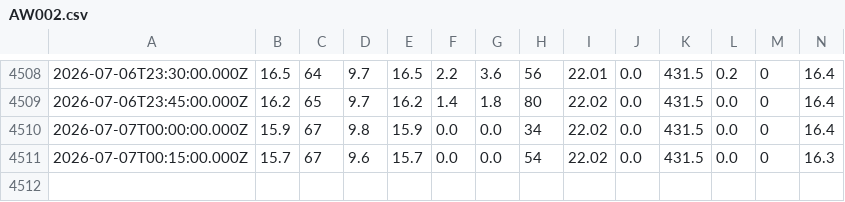
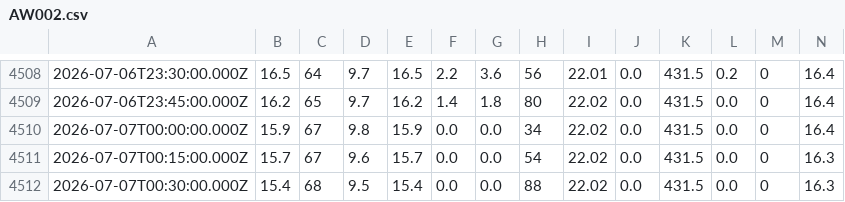
Before and after one commit to paulmunozpauta/VLIR_SI_EC_2025-2027, a CSV file: datasets/AW002.csv, drawn as a sheet; only a part is shown, gaps mark what is left out; rows hold the shown columns only; the diff names each change by its address in the sheet, - before the commit and + after, or states it on an @@ line.

Commit message:
Add 30MIN weather data for AW002: 2026-07-07T00:30:00.000Z

```diff
--- a/datasets/AW002.csv
+++ b/datasets/AW002.csv
+row 4512: 2026-07-07T00:30:00.000Z | 15.4 | 68 | 9.5 | 15.4 | 0.0 | 0.0 | 88 | 22.02 | 0.0 | 431.5 | 0.0 | 0 | 16.3
```
